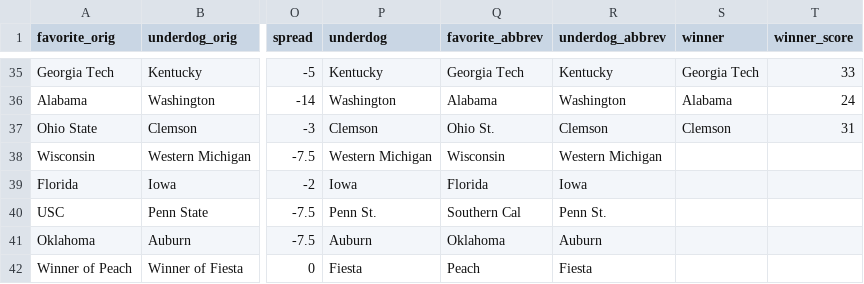
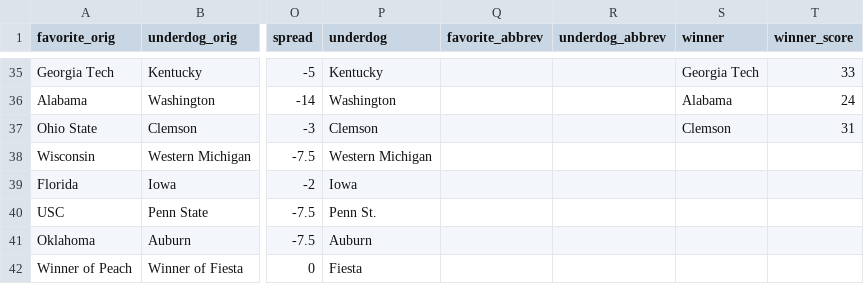
Before and after one commit to rjmorris/bowl_pickem, a TSV file: 2016/data/games.tsv, drawn as a sheet; only a part is shown, gaps mark what is left out; the diff covers the shown part only; the diff names each change by its address in the sheet, - before the commit and + after, or states it on an @@ line.

Commit message:
Make team abbreviation columns optional in games input file
This makes it obvious which ones have been abbreviated and makes it easier to construct the games input file.

```diff
--- a/2016/data/games.tsv
+++ b/2016/data/games.tsv
-Q35 (favorite_abbrev): Georgia Tech
+Q35 (favorite_abbrev): (empty)
-R35 (underdog_abbrev): Kentucky
+R35 (underdog_abbrev): (empty)
-Q36 (favorite_abbrev): Alabama
+Q36 (favorite_abbrev): (empty)
-R36 (underdog_abbrev): Washington
+R36 (underdog_abbrev): (empty)
-Q37 (favorite_abbrev): Ohio St.
+Q37 (favorite_abbrev): (empty)
-R37 (underdog_abbrev): Clemson
+R37 (underdog_abbrev): (empty)
-Q38 (favorite_abbrev): Wisconsin
+Q38 (favorite_abbrev): (empty)
-R38 (underdog_abbrev): Western Michigan
+R38 (underdog_abbrev): (empty)
-Q39 (favorite_abbrev): Florida
+Q39 (favorite_abbrev): (empty)
-R39 (underdog_abbrev): Iowa
+R39 (underdog_abbrev): (empty)
-Q40 (favorite_abbrev): Southern Cal
+Q40 (favorite_abbrev): (empty)
-R40 (underdog_abbrev): Penn St.
+R40 (underdog_abbrev): (empty)
-Q41 (favorite_abbrev): Oklahoma
+Q41 (favorite_abbrev): (empty)
-R41 (underdog_abbrev): Auburn
+R41 (underdog_abbrev): (empty)
-Q42 (favorite_abbrev): Peach
+Q42 (favorite_abbrev): (empty)
-R42 (underdog_abbrev): Fiesta
+R42 (underdog_abbrev): (empty)
```
Also changed, not shown: 63 edited cells elsewhere in this file, 1 other file.
